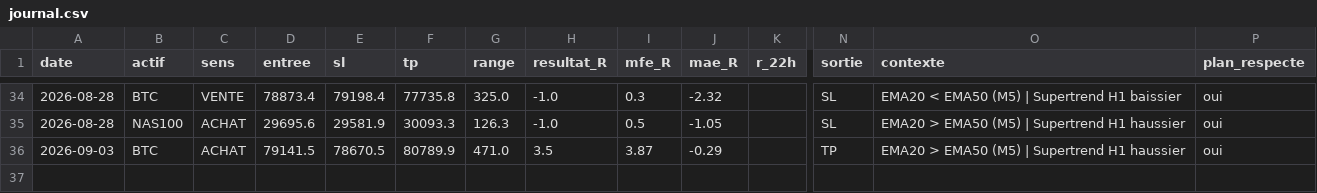
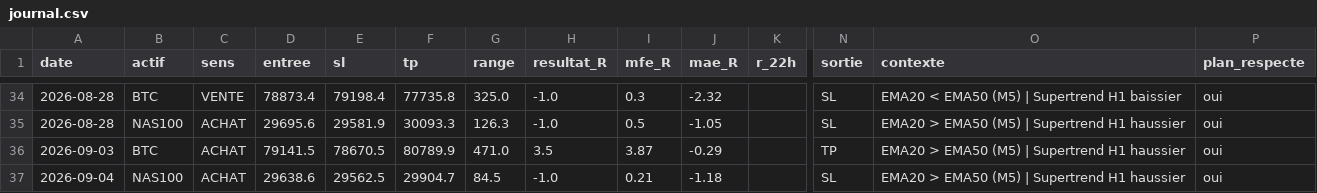
Before and after one commit to karasko54/opr-nasdaq, a CSV file: journal.csv, drawn as a sheet; only a part is shown, gaps mark what is left out; rows hold the shown columns only; the diff names each change by its address in the sheet, - before the commit and + after, or states it on an @@ line.

Commit message:
etat: avancement trade + journal (NASDAQ + BTC)

```diff
--- a/journal.csv
+++ b/journal.csv
+row 37: 2026-09-04 | NAS100 | ACHAT | 29638.6 | 29562.5 | 29904.7 | 84.5 | -1.0 | 0.21 | -1.18 |  | SL | EMA20 > EMA50 (M5) | Supertrend H1 haussier | oui
```
Also changed, not shown: 1 other file.
